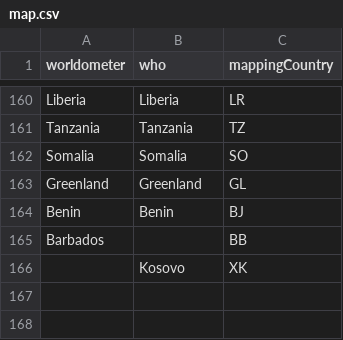
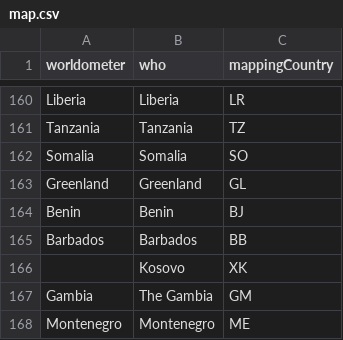
Before and after one commit to ulaskilic/covid19, a CSV file: importscript/store/map.csv, drawn as a sheet; only a part is shown, gaps mark what is left out.

Commit message:
Latest mappings

```diff
--- a/importscript/store/map.csv
+++ b/importscript/store/map.csv
@@ -164,3 +164,5 @@ Greenland,Greenland,GL
 Benin,Benin,BJ
-Barbados,,BB
+Barbados,Barbados,BB
 ,Kosovo,XK
+Gambia,The Gambia,GM
+Montenegro,Montenegro,ME
```
Also changed, not shown: 1 other file.
